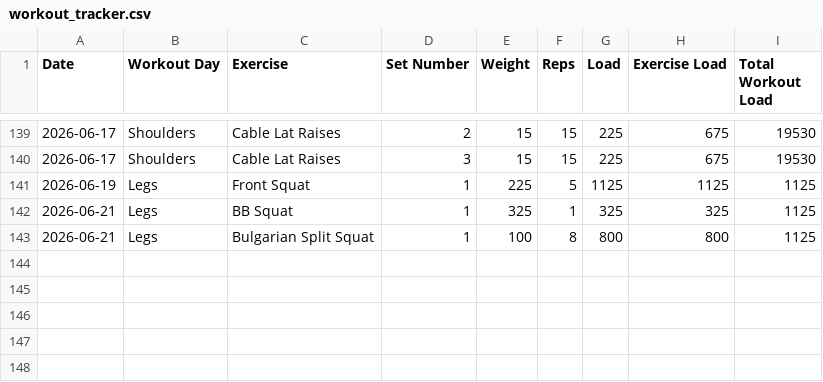
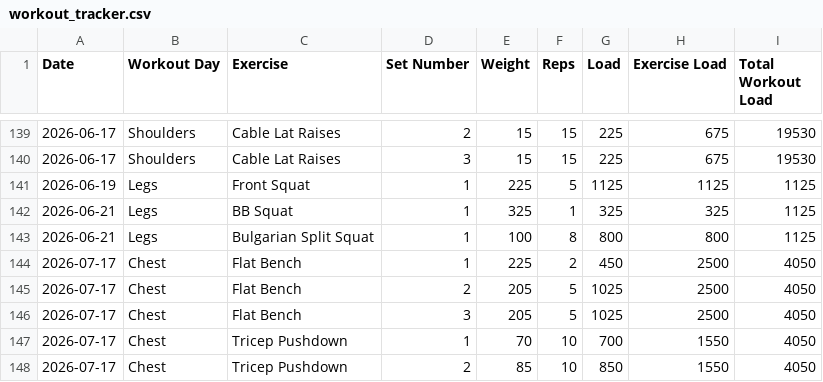
Before and after one commit to auckiefenstermacher19-cmd/Workout-Tracker-v2, a CSV file: workout_tracker.csv, drawn as a sheet; only a part is shown, gaps mark what is left out; the diff names each change by its address in the sheet, - before the commit and + after, or states it on an @@ line.

Commit message:
Autosave Chest — 2026-07-17

```diff
--- a/workout_tracker.csv
+++ b/workout_tracker.csv
+row 144: 2026-07-17 | Chest | Flat Bench | 1 | 225 | 2 | 450 | 2500 | 4050
+row 145: 2026-07-17 | Chest | Flat Bench | 2 | 205 | 5 | 1025 | 2500 | 4050
+row 146: 2026-07-17 | Chest | Flat Bench | 3 | 205 | 5 | 1025 | 2500 | 4050
+row 147: 2026-07-17 | Chest | Tricep Pushdown | 1 | 70 | 10 | 700 | 1550 | 4050
+row 148: 2026-07-17 | Chest | Tricep Pushdown | 2 | 85 | 10 | 850 | 1550 | 4050
```
